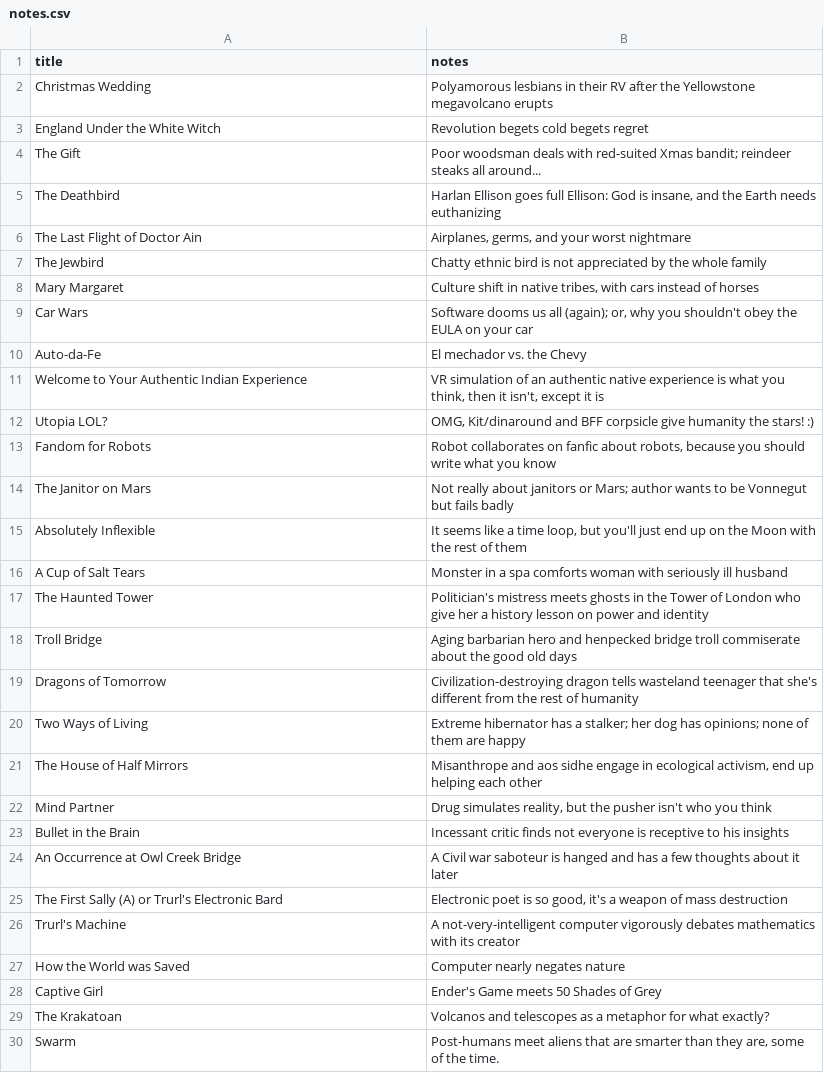
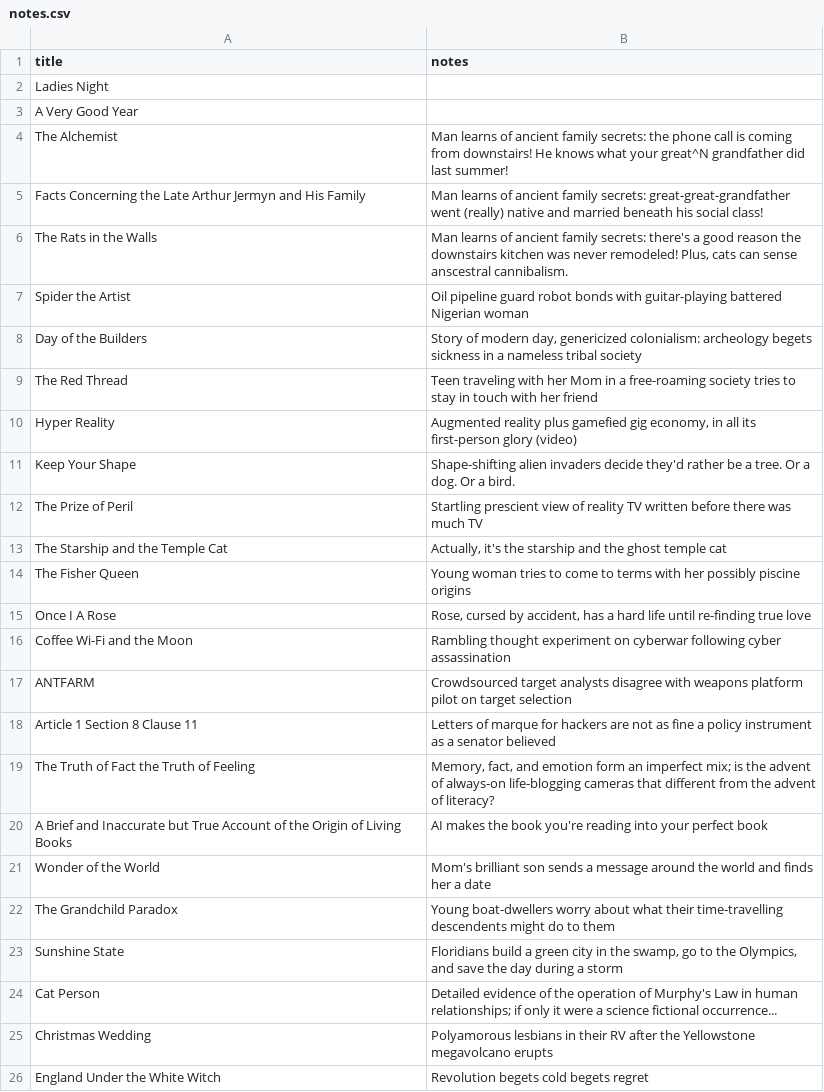
Before and after one commit to gbhuang/shortsf_analysis, a CSV file: csv/notes.csv, drawn as a sheet; only a part is shown; the shorter side is filled out with more unchanged rows; the diff names each change by its address in the sheet, - before the commit and + after, or states it on an @@ line.

```diff
--- a/csv/notes.csv
+++ b/csv/notes.csv
+row 2: Ladies Night
+row 3: A Very Good Year
+row 4: The Alchemist | Man learns of ancient family secrets: the phone call is coming from downstairs! He knows what your great^N grandfather did last summer!
+row 5: Facts Concerning the Late Arthur Jermyn and His Family | Man learns of ancient family secrets: great-great-grandfather went (really) native and married beneath his social class!
+row 6: The Rats in the Walls | Man learns of ancient family secrets: there's a good reason the downstairs kitchen was never remodeled! Plus, cats can sense anscestral cannibalism.
+row 7: Spider the Artist | Oil pipeline guard robot bonds with guitar-playing battered Nigerian woman
+row 8: Day of the Builders | Story of modern day, genericized colonialism: archeology begets sickness in a nameless tribal society
+row 9: The Red Thread | Teen traveling with her Mom in a free-roaming society tries to stay in touch with her friend
+row 10: Hyper Reality | Augmented reality plus gamefied gig economy, in all its first-person glory (video)
+row 11: Keep Your Shape | Shape-shifting alien invaders decide they'd rather be a tree. Or a dog. Or a bird.
+row 12: The Prize of Peril | Startling prescient view of reality TV written before there was much TV
+row 13: The Starship and the Temple Cat | Actually, it's the starship and the ghost temple cat
+row 14: The Fisher Queen | Young woman tries to come to terms with her possibly piscine origins
+row 15: Once I A Rose | Rose, cursed by accident, has a hard life until re-finding true love
+row 16: Coffee Wi-Fi and the Moon | Rambling thought experiment on cyberwar following cyber assassination
+row 17: ANTFARM | Crowdsourced target analysts disagree with weapons platform pilot on target selection
+row 18: Article 1 Section 8 Clause 11 | Letters of marque for hackers are not as fine a policy instrument as a senator believed
+row 19: The Truth of Fact the Truth of Feeling | Memory, fact, and emotion form an imperfect mix; is the advent of always-on life-blogging cameras that different from the advent of literacy?
+row 20: A Brief and Inaccurate but True Account of the Origin of Living Books | AI makes the book you're reading into your perfect book
+row 21: Wonder of the World | Mom's brilliant son sends a message around the world and finds her a date
+row 22: The Grandchild Paradox | Young boat-dwellers worry about what their time-travelling descendents might do to them
+row 23: Sunshine State | Floridians build a green city in the swamp, go to the Olympics, and save the day during a storm
+row 24: Cat Person | Detailed evidence of the operation of Murphy's Law in human relationships; if only it were a science fictional occurrence...
```
Also changed, not shown: csv/attr.csv, csv/ratings.csv, 7 other files.
